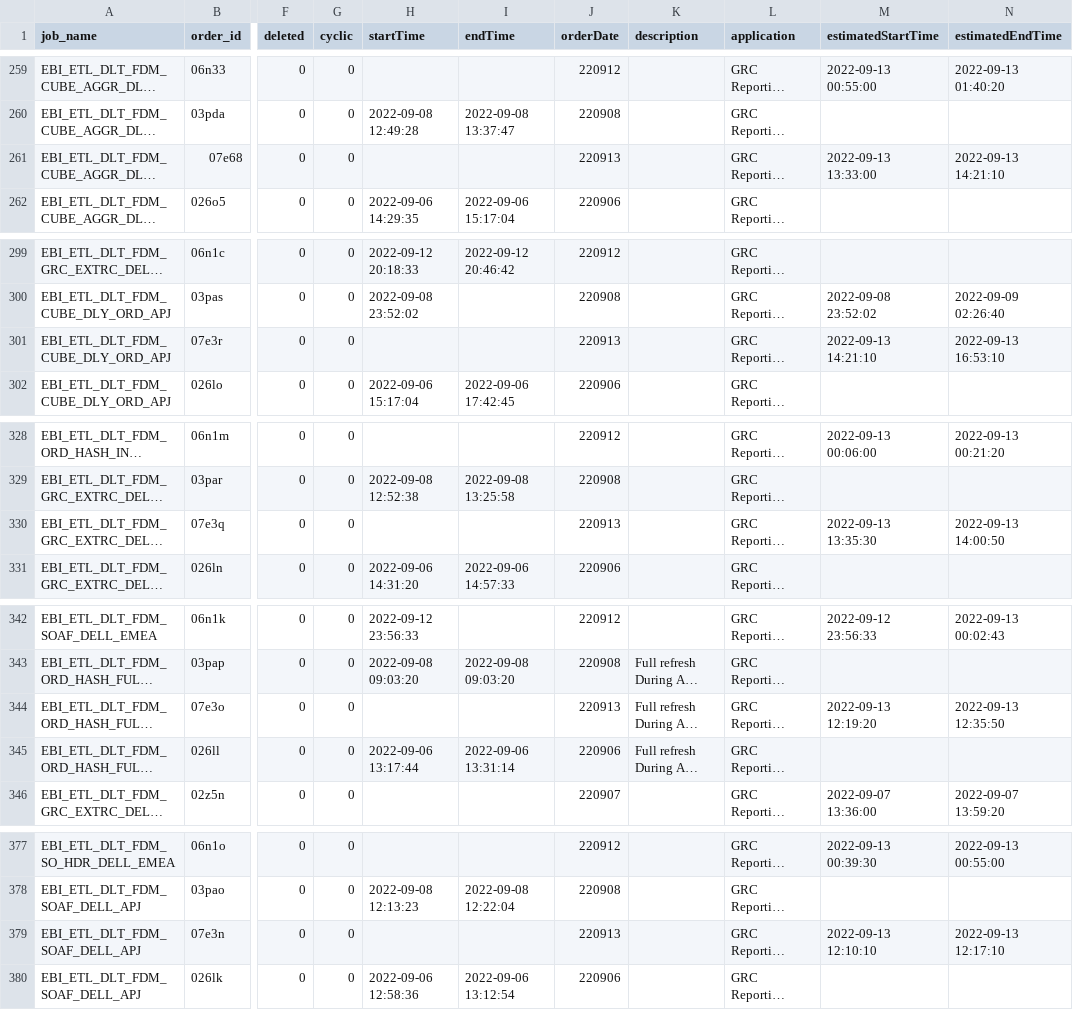
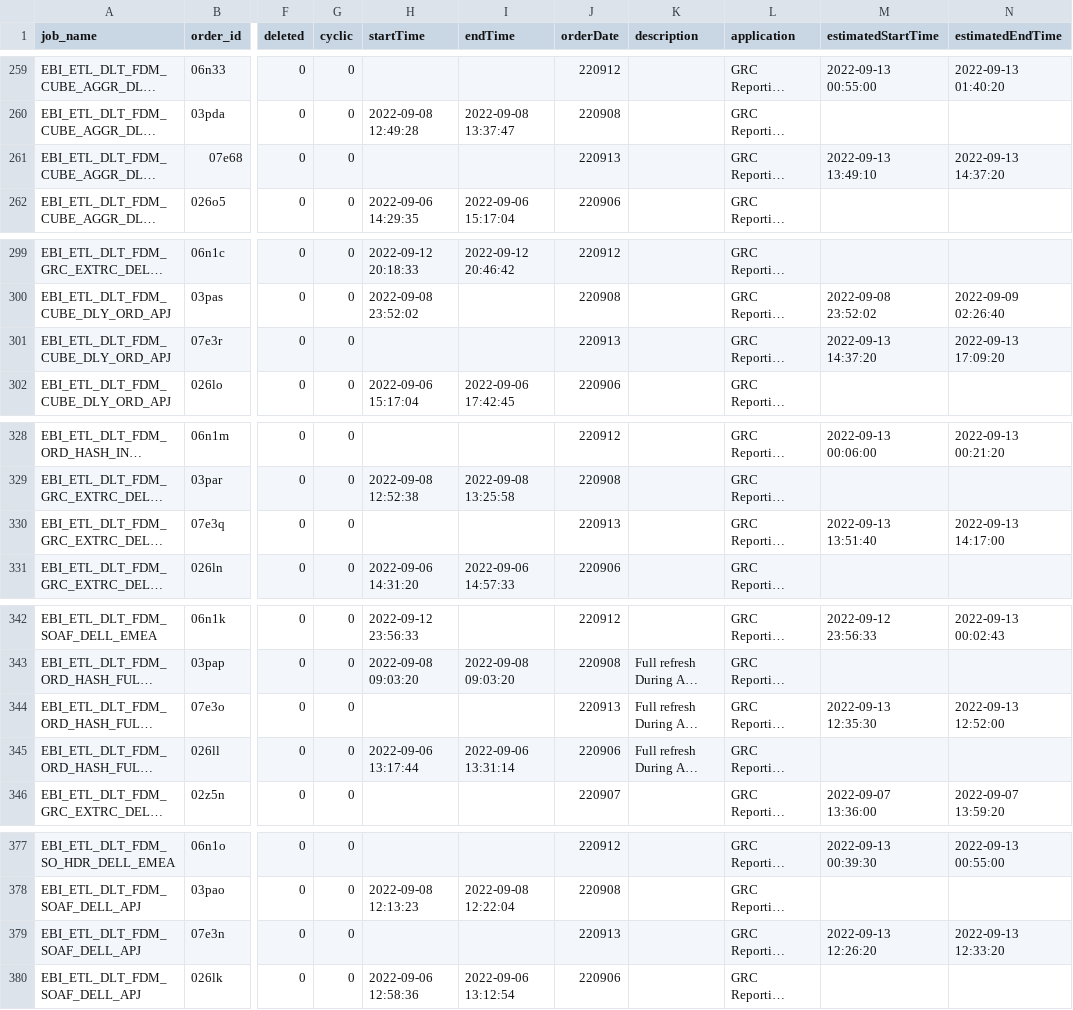
Before and after one commit to hnalubolu/Order_job_Status, a CSV file: ctm-logs.csv, drawn as a sheet; only a part is shown, gaps mark what is left out; long unchanged cells end in …; the diff covers the shown part only; the diff names each change by its address in the sheet, - before the commit and + after, or states it on an @@ line.

```diff
--- a/ctm-logs.csv
+++ b/ctm-logs.csv
-M261 (estimatedStartTime): 2022-09-13 13:33:00
+M261 (estimatedStartTime): 2022-09-13 13:49:10
-N261 (estimatedEndTime): 2022-09-13 14:21:10
+N261 (estimatedEndTime): 2022-09-13 14:37:20
-M301 (estimatedStartTime): 2022-09-13 14:21:10
+M301 (estimatedStartTime): 2022-09-13 14:37:20
-N301 (estimatedEndTime): 2022-09-13 16:53:10
+N301 (estimatedEndTime): 2022-09-13 17:09:20
-M330 (estimatedStartTime): 2022-09-13 13:35:30
+M330 (estimatedStartTime): 2022-09-13 13:51:40
-N330 (estimatedEndTime): 2022-09-13 14:00:50
+N330 (estimatedEndTime): 2022-09-13 14:17:00
-M344 (estimatedStartTime): 2022-09-13 12:19:20
+M344 (estimatedStartTime): 2022-09-13 12:35:30
-N344 (estimatedEndTime): 2022-09-13 12:35:50
+N344 (estimatedEndTime): 2022-09-13 12:52:00
-M379 (estimatedStartTime): 2022-09-13 12:10:10
+M379 (estimatedStartTime): 2022-09-13 12:26:20
-N379 (estimatedEndTime): 2022-09-13 12:17:10
+N379 (estimatedEndTime): 2022-09-13 12:33:20
```
Also changed, not shown: 18 edited cells elsewhere in this file, 1 other file.
